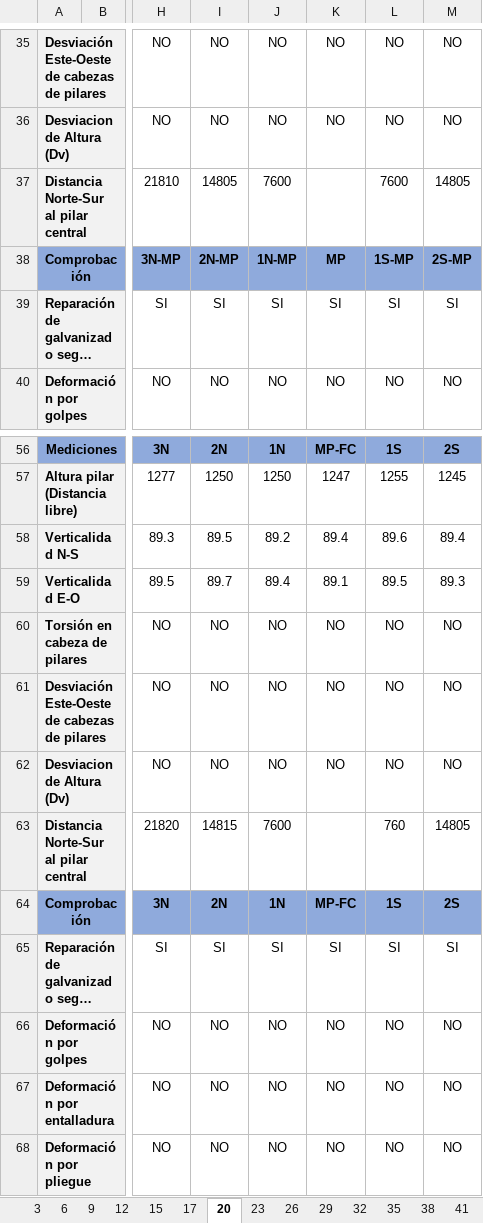
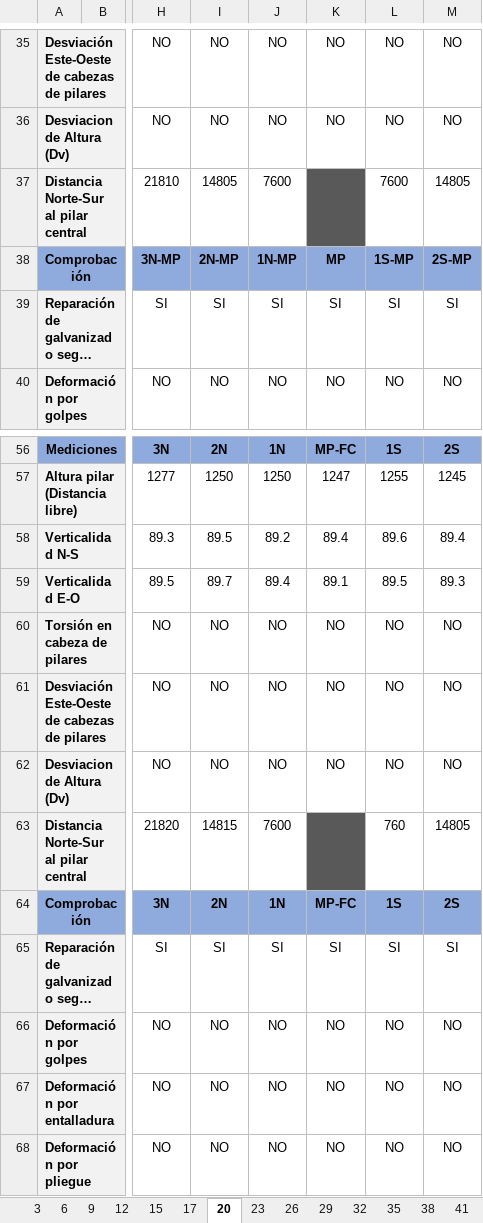
Before and after one commit to IMoriana3/checklist-solar-v2, an Excel workbook: templates/plantilla_checklist.xlsx, sheet 20, drawn as a sheet; only a part is shown, gaps mark what is left out; long unchanged cells end in …; values as stored, in another font and other column widths than the file's, no borders; charts and pictures not drawn; the diff names each change by its address in the sheet, - before the commit and + after, or states it on an @@ line.

```diff
--- a/templates/plantilla_checklist.xlsx (sheet 20)
+++ b/templates/plantilla_checklist.xlsx (sheet 20)
-K37 fill: none
+K37 fill: #595959
-K63 fill: none
+K63 fill: #595959
```
Also changed, not shown: sheet 41, sheet 35, sheet 23, sheet 26, sheet 29, sheet 32, 2 more sheets.
